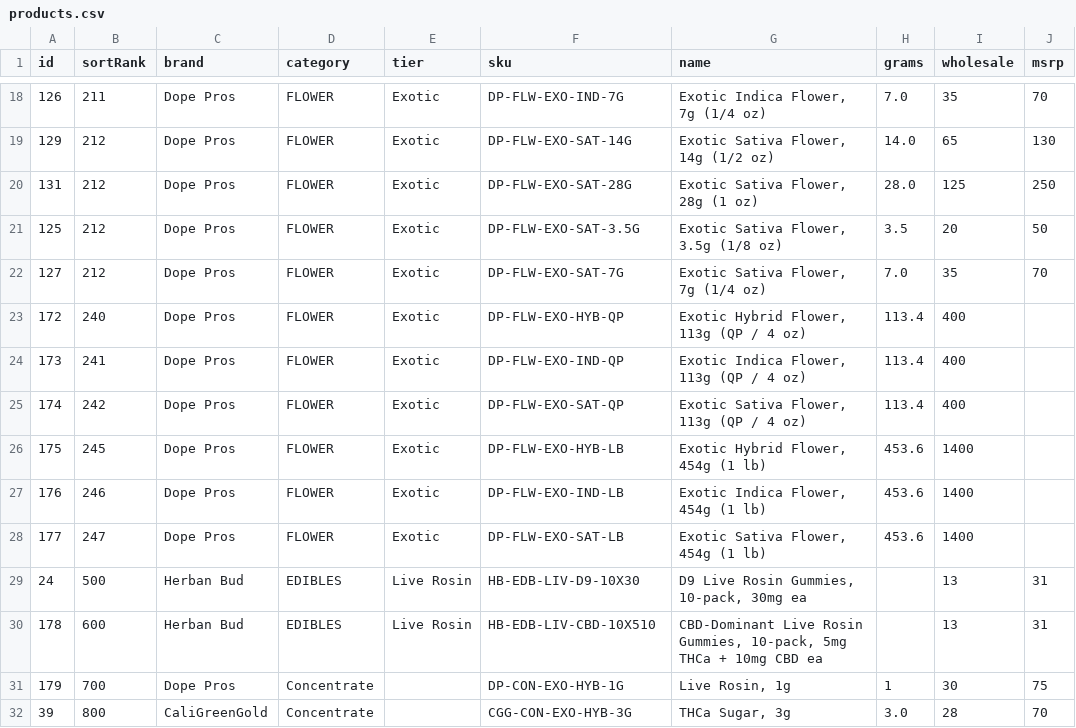
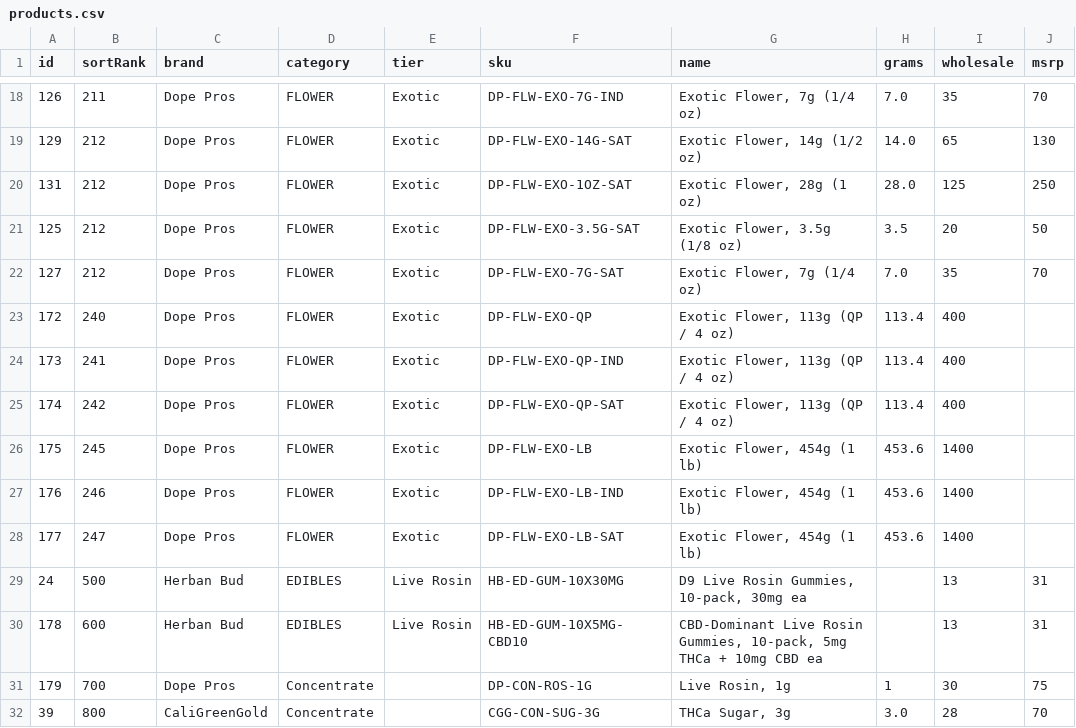
Before and after one commit to drewcleaver17/herban-bud-catalog, a CSV file: data/products.csv, drawn as a sheet; only a part is shown, gaps mark what is left out; the diff covers the shown part only; the diff names each change by its address in the sheet, - before the commit and + after, or states it on an @@ line.

Commit message:
Revert "Rewrite SKUs to BRAND-FORM-GRADE-TYPE-SIZE pattern, type-led product names"
This reverts commit fd9ab869c85e6004aa2258a9c278bd5f6439a6f3.

```diff
--- a/data/products.csv
+++ b/data/products.csv
-F18 (sku): DP-FLW-EXO-IND-7G
+F18 (sku): DP-FLW-EXO-7G-IND
-G18 (name): Exotic Indica Flower, 7g (1/4 oz)
+G18 (name): Exotic Flower, 7g (1/4 oz)
-F19 (sku): DP-FLW-EXO-SAT-14G
+F19 (sku): DP-FLW-EXO-14G-SAT
-G19 (name): Exotic Sativa Flower, 14g (1/2 oz)
+G19 (name): Exotic Flower, 14g (1/2 oz)
-F20 (sku): DP-FLW-EXO-SAT-28G
+F20 (sku): DP-FLW-EXO-1OZ-SAT
-G20 (name): Exotic Sativa Flower, 28g (1 oz)
+G20 (name): Exotic Flower, 28g (1 oz)
-F21 (sku): DP-FLW-EXO-SAT-3.5G
+F21 (sku): DP-FLW-EXO-3.5G-SAT
-G21 (name): Exotic Sativa Flower, 3.5g (1/8 oz)
+G21 (name): Exotic Flower, 3.5g (1/8 oz)
-F22 (sku): DP-FLW-EXO-SAT-7G
+F22 (sku): DP-FLW-EXO-7G-SAT
-G22 (name): Exotic Sativa Flower, 7g (1/4 oz)
+G22 (name): Exotic Flower, 7g (1/4 oz)
-F23 (sku): DP-FLW-EXO-HYB-QP
+F23 (sku): DP-FLW-EXO-QP
-G23 (name): Exotic Hybrid Flower, 113g (QP / 4 oz)
+G23 (name): Exotic Flower, 113g (QP / 4 oz)
-F24 (sku): DP-FLW-EXO-IND-QP
+F24 (sku): DP-FLW-EXO-QP-IND
-G24 (name): Exotic Indica Flower, 113g (QP / 4 oz)
+G24 (name): Exotic Flower, 113g (QP / 4 oz)
-F25 (sku): DP-FLW-EXO-SAT-QP
+F25 (sku): DP-FLW-EXO-QP-SAT
-G25 (name): Exotic Sativa Flower, 113g (QP / 4 oz)
+G25 (name): Exotic Flower, 113g (QP / 4 oz)
-F26 (sku): DP-FLW-EXO-HYB-LB
+F26 (sku): DP-FLW-EXO-LB
-G26 (name): Exotic Hybrid Flower, 454g (1 lb)
+G26 (name): Exotic Flower, 454g (1 lb)
-F27 (sku): DP-FLW-EXO-IND-LB
+F27 (sku): DP-FLW-EXO-LB-IND
-G27 (name): Exotic Indica Flower, 454g (1 lb)
+G27 (name): Exotic Flower, 454g (1 lb)
-F28 (sku): DP-FLW-EXO-SAT-LB
+F28 (sku): DP-FLW-EXO-LB-SAT
-G28 (name): Exotic Sativa Flower, 454g (1 lb)
+G28 (name): Exotic Flower, 454g (1 lb)
-F29 (sku): HB-EDB-LIV-D9-10X30
+F29 (sku): HB-ED-GUM-10X30MG
-F30 (sku): HB-EDB-LIV-CBD-10X510
+F30 (sku): HB-ED-GUM-10X5MG-CBD10
-F31 (sku): DP-CON-EXO-HYB-1G
+F31 (sku): DP-CON-ROS-1G
-F32 (sku): CGG-CON-EXO-HYB-3G
+F32 (sku): CGG-CON-SUG-3G
```
Also changed, not shown: 32 edited cells elsewhere in this file, 1 other file.
